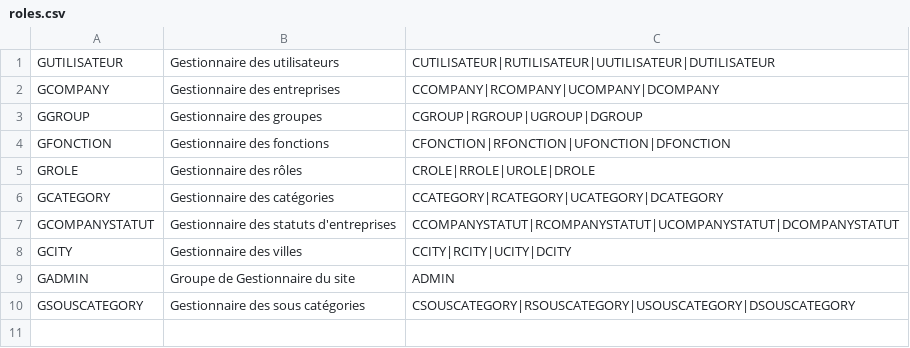
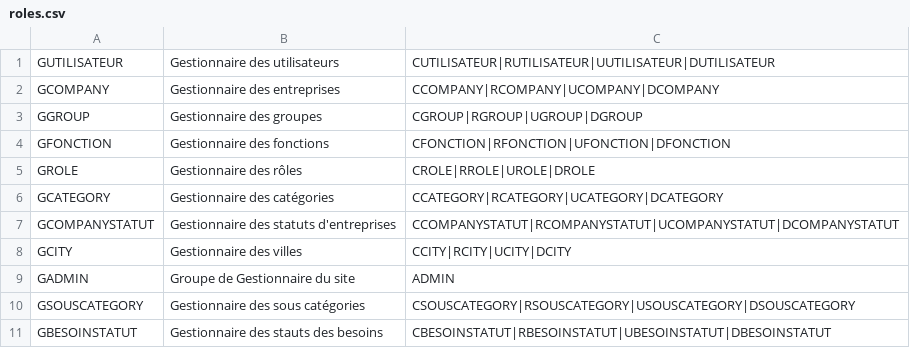
Before and after one commit to AndreasAdelson/sakabay, a CSV file: sakabay/config/doctrine/ref/roles.csv, drawn as a sheet.

```diff
--- a/sakabay/config/doctrine/ref/roles.csv
+++ b/sakabay/config/doctrine/ref/roles.csv
@@ -10 +10,2 @@ GADMIN;Groupe de Gestionnaire du site;ADMIN
 GSOUSCATEGORY;Gestionnaire des sous catégories;CSOUSCATEGORY|RSOUSCATEGORY|USOUSCATEGORY|DSOUSCATEGORY
+GBESOINSTATUT;Gestionnaire des stauts des besoins;CBESOINSTATUT|RBESOINSTATUT|UBESOINSTATUT|DBESOINSTATUT
```
Also changed, not shown: sakabay/config/doctrine/ref/fonctions.csv, 45 other files.
